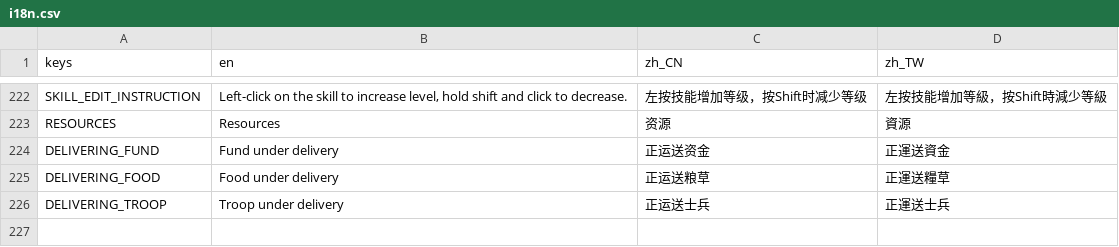
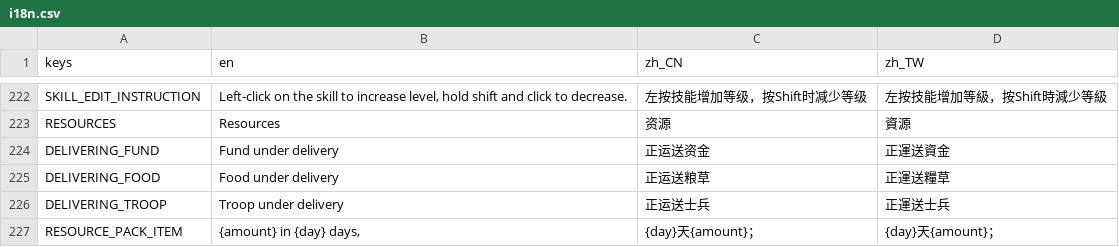
Before and after one commit to luiges90/ZHSAN3, a CSV file: i18n/i18n.csv, drawn as a sheet; only a part is shown, gaps mark what is left out; the diff names each change by its address in the sheet, - before the commit and + after, or states it on an @@ line.

```diff
--- a/i18n/i18n.csv
+++ b/i18n/i18n.csv
+row 227: RESOURCE_PACK_ITEM | {amount} in {day} days, | {day}天{amount}； | {day}天{amount}；
```
Also changed, not shown: 6 other files.
